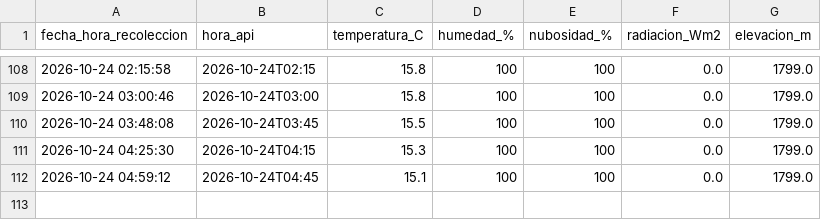
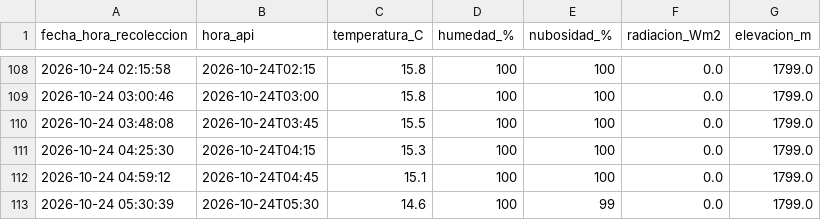
Before and after one commit to valentinaconejo183-cmyk/ESTACION_LOS_ROBLES, a CSV file: datos_los_robles.csv, drawn as a sheet; only a part is shown, gaps mark what is left out; the diff names each change by its address in the sheet, - before the commit and + after, or states it on an @@ line.

Commit message:
Dato Los Robles

```diff
--- a/datos_los_robles.csv
+++ b/datos_los_robles.csv
+row 113: 2026-10-24 05:30:39 | 2026-10-24T05:30 | 14.6 | 100 | 99 | 0.0 | 1799.0
```
